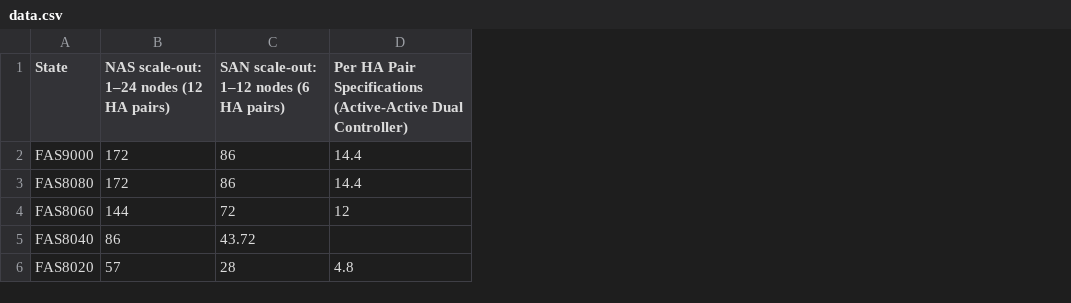
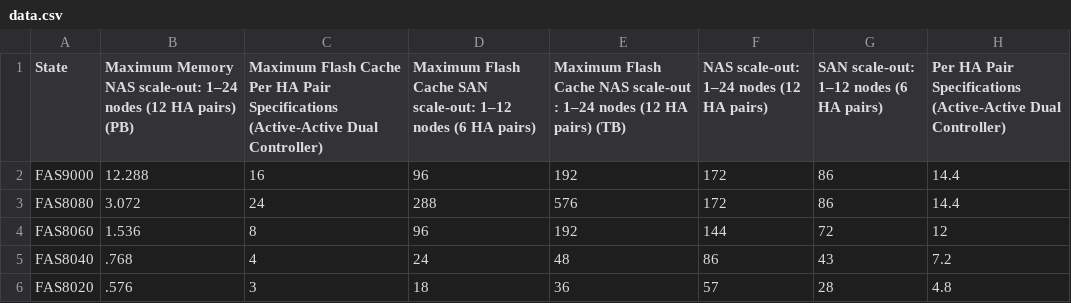
Before and after one commit to cmstroscio/d3-product-bar-chart, a CSV file: data.csv, drawn as a sheet; addresses are those after the commit; the diff names each change by its address in the sheet, - before the commit and + after, or states it on an @@ line.

```diff
--- a/data.csv
+++ b/data.csv
+column B, rows 1-6: Maximum Memory NAS scale-out: 1–24 nodes (12 HA pairs) (PB) | 12.288 | 3.072 | 1.536 | .768 | .576
+column C, rows 1-6: Maximum Flash Cache Per HA Pair Specifications (Active-Active Dual Controller) | 16 | 24 | 8 | 4 | 3
+column D, rows 1-6: Maximum Flash Cache SAN scale-out: 1–12 nodes (6 HA pairs) | 96 | 288 | 96 | 24 | 18
+column E, rows 1-6: Maximum Flash Cache NAS scale-out : 1–24 nodes (12 HA pairs) (TB) | 192 | 576 | 192 | 48 | 36
-G5: 43.72
+G5: 43
-H5: (empty)
+H5: 7.2
```
Also changed, not shown: 1 other file.
